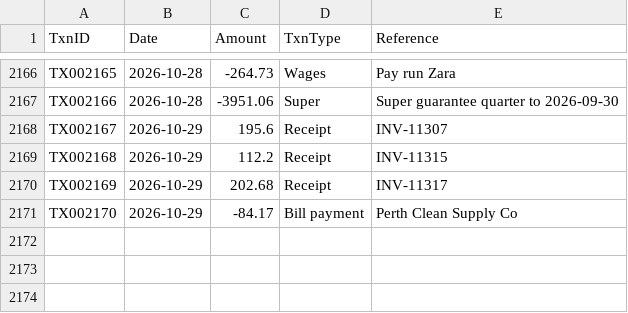
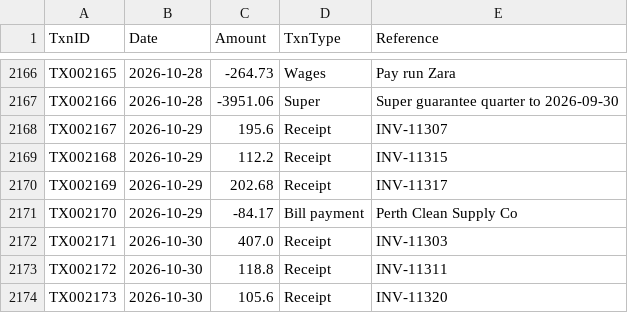
Before and after one commit to pathak007/rudram-ceo-dashboard-demo-data, a CSV file: data/cleaning/FactBankTransaction.csv, drawn as a sheet; only a part is shown, gaps mark what is left out.

```diff
--- a/data/cleaning/FactBankTransaction.csv
+++ b/data/cleaning/FactBankTransaction.csv
@@ -2171 +2171,4 @@ TX002169,2026-10-29,202.68,Receipt,INV-11317
 TX002170,2026-10-29,-84.17,Bill payment,Perth Clean Supply Co
+TX002171,2026-10-30,407.0,Receipt,INV-11303
+TX002172,2026-10-30,118.8,Receipt,INV-11311
+TX002173,2026-10-30,105.6,Receipt,INV-11320
```
Also changed, not shown: data/cleaning/DimDate.csv, data/cleaning/FactInvoice.csv, 10 other files.
